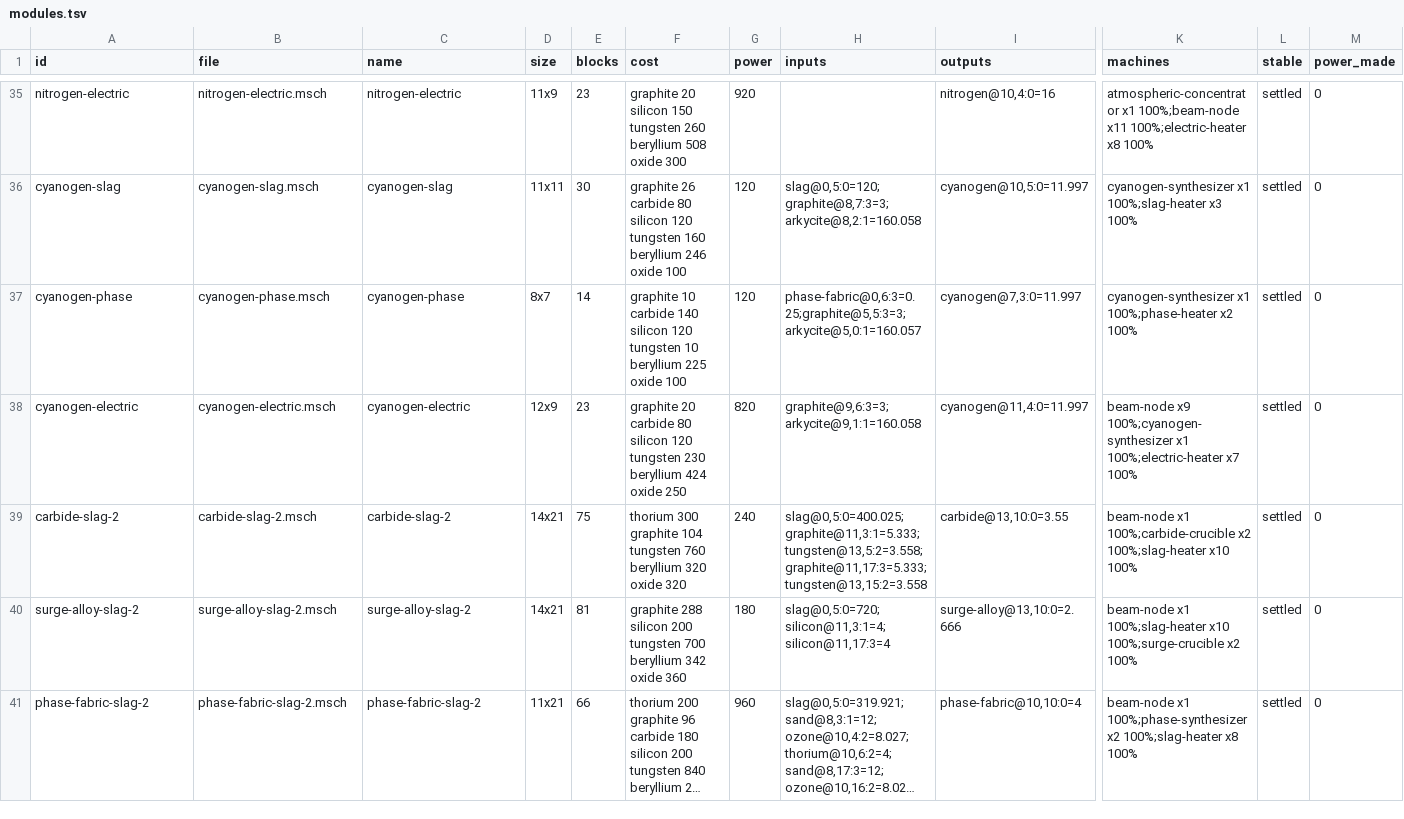
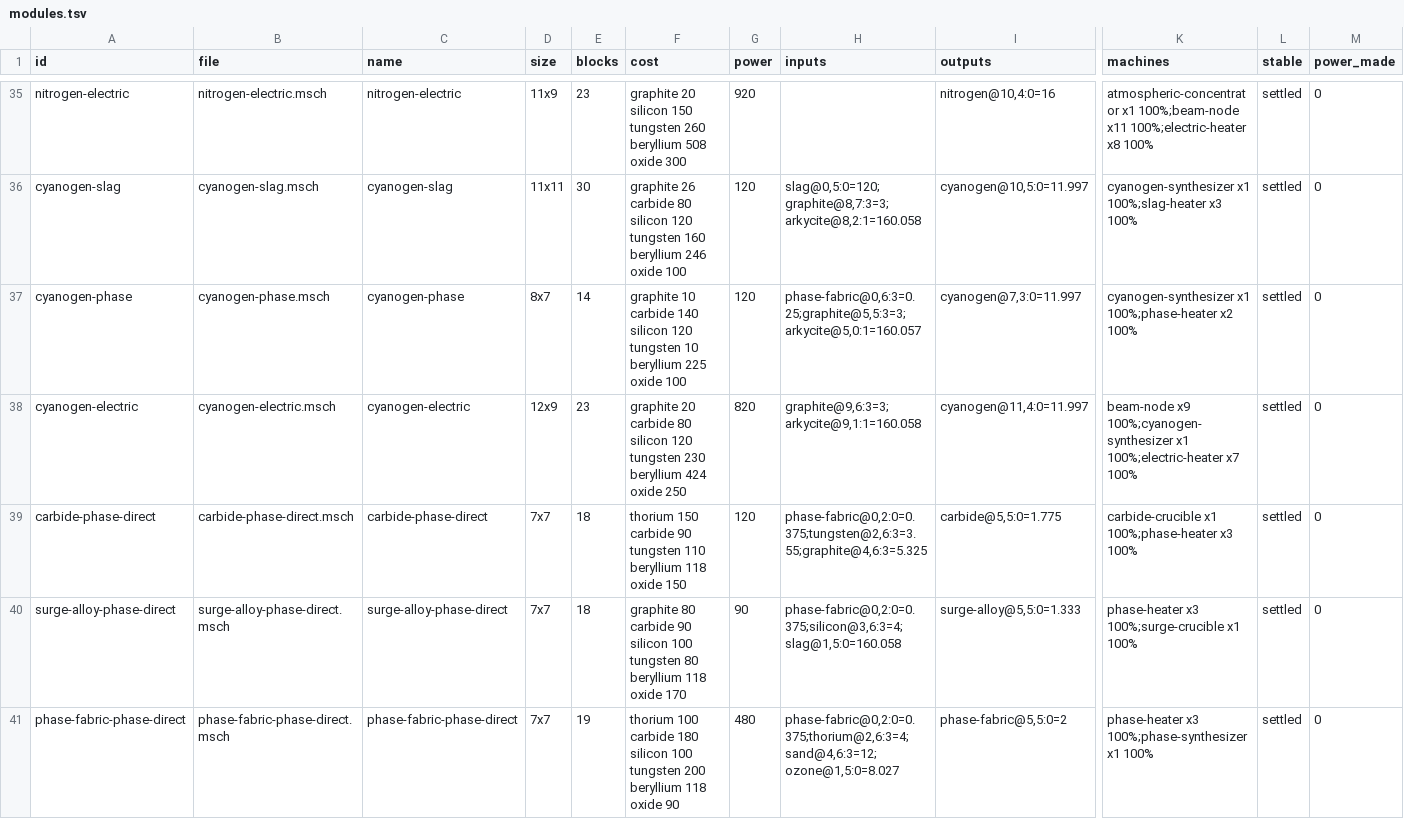
Before and after one commit to Yuanforz/mindustry-enemy-expansion, a TSV file: blueprints/own/modules.tsv, drawn as a sheet; only a part is shown, gaps mark what is left out; the shorter side is filled out with more unchanged rows; long unchanged cells end in …; rows hold the shown columns only; the diff covers the shown part only; the diff names each change by its address in the sheet, - before the commit and + after, or states it on an @@ line.

```diff
--- a/blueprints/own/modules.tsv
+++ b/blueprints/own/modules.tsv
+row 39: carbide-phase-direct | carbide-phase-direct.msch | carbide-phase-direct | 7x7 | 18 | thorium 150 carbide 90 tungsten 110 beryllium 118 oxide 150 | 120 | phase-fabric@0,2:0=0.375;tungsten@2,6:3=3.55;graphite@4,6:3=5.325 | carbide@5,5:0=1.775 | carbide-crucible x1 100%;phase-heater x3 100% | settled | 0
+row 40: surge-alloy-phase-direct | surge-alloy-phase-direct.msch | surge-alloy-phase-direct | 7x7 | 18 | graphite 80 carbide 90 silicon 100 tungsten 80 beryllium 118 oxide 170 | 90 | phase-fabric@0,2:0=0.375;silicon@3,6:3=4;slag@1,5:0=160.058 | surge-alloy@5,5:0=1.333 | phase-heater x3 100%;surge-crucible x1 100% | settled | 0
+row 41: phase-fabric-phase-direct | phase-fabric-phase-direct.msch | phase-fabric-phase-direct | 7x7 | 19 | thorium 100 carbide 180 silicon 100 tungsten 200 beryllium 118 oxide 90 | 480 | phase-fabric@0,2:0=0.375;thorium@2,6:3=4;sand@4,6:3=12;ozone@1,5:0=8.027 | phase-fabric@5,5:0=2 | phase-heater x3 100%;phase-synthesizer x1 100% | settled | 0
```
Also changed, not shown: 2 added rows and 50 edited cells elsewhere in this file, 18 other files.
